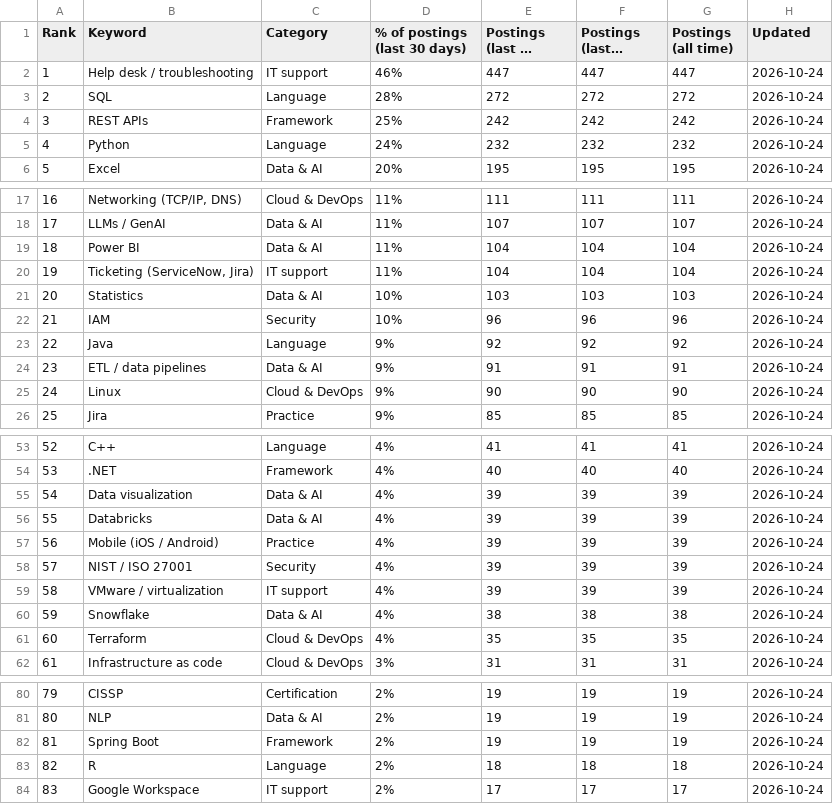
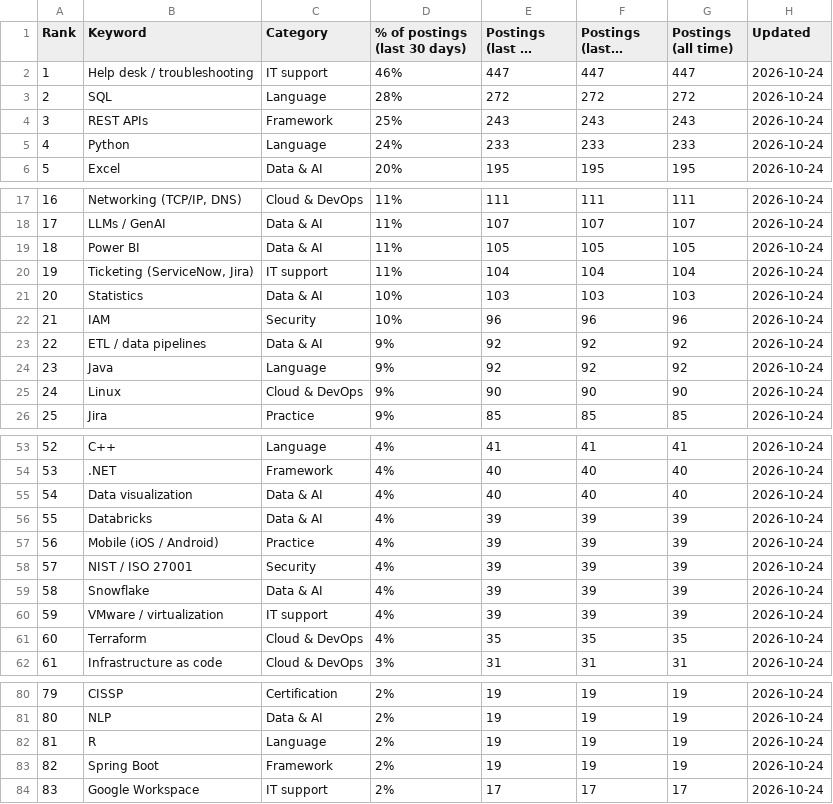
Before and after one commit to sagarh12/canada-jobs-feed, a CSV file: feed/keywords.csv, drawn as a sheet; only a part is shown, gaps mark what is left out; long unchanged cells end in …; removed rows and columns are numbered as before the commit, all else as after; the diff covers the shown part only; the diff names each change by its address in the sheet, - before the commit and + after, or states it on an @@ line.

```diff
--- a/feed/keywords.csv
+++ b/feed/keywords.csv
-E4 (Postings (last 30 days)): 242
+E4 (Postings (last 30 days)): 243
-F4 (Postings (last 7 days)): 242
+F4 (Postings (last 7 days)): 243
-G4 (Postings (all time)): 242
+G4 (Postings (all time)): 243
-E5 (Postings (last 30 days)): 232
+E5 (Postings (last 30 days)): 233
-F5 (Postings (last 7 days)): 232
+F5 (Postings (last 7 days)): 233
-G5 (Postings (all time)): 232
+G5 (Postings (all time)): 233
-E19 (Postings (last 30 days)): 104
+E19 (Postings (last 30 days)): 105
-F19 (Postings (last 7 days)): 104
+F19 (Postings (last 7 days)): 105
-G19 (Postings (all time)): 104
+G19 (Postings (all time)): 105
+row 23: 22 | ETL / data pipelines | Data & AI | 9% | 92 | 92 | 92 | 2026-10-24
@@ column A (Rank) renumbered between rows 24 and 83 @@
-row 24: 23 | ETL / data pipelines | Data & AI | 9% | 91 | 91 | 91 | 2026-10-24
-E55 (Postings (last 30 days)): 39
+E55 (Postings (last 30 days)): 40
-F55 (Postings (last 7 days)): 39
+F55 (Postings (last 7 days)): 40
-G55 (Postings (all time)): 39
+G55 (Postings (all time)): 40
+row 59: 58 | Snowflake | Data & AI | 4% | 39 | 39 | 39 | 2026-10-24
-row 60: 59 | Snowflake | Data & AI | 4% | 38 | 38 | 38 | 2026-10-24
+row 82: 81 | R | Language | 2% | 19 | 19 | 19 | 2026-10-24
-row 83: 82 | R | Language | 2% | 18 | 18 | 18 | 2026-10-24
```
Also changed, not shown: 5 edited cells elsewhere in this file, 3 other files.
